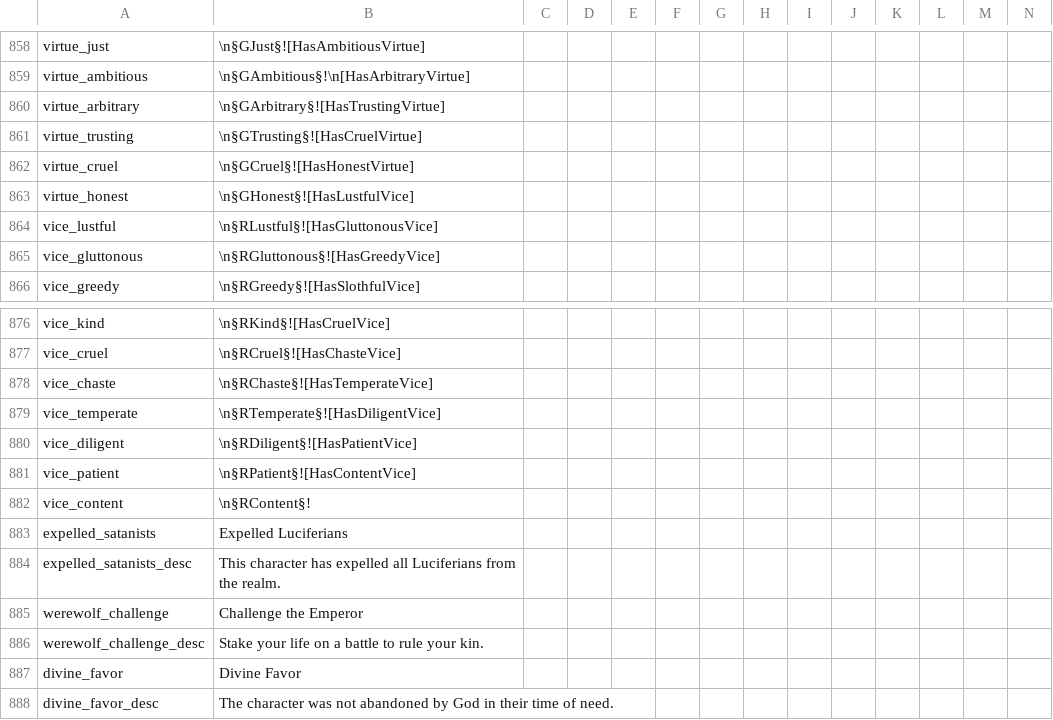
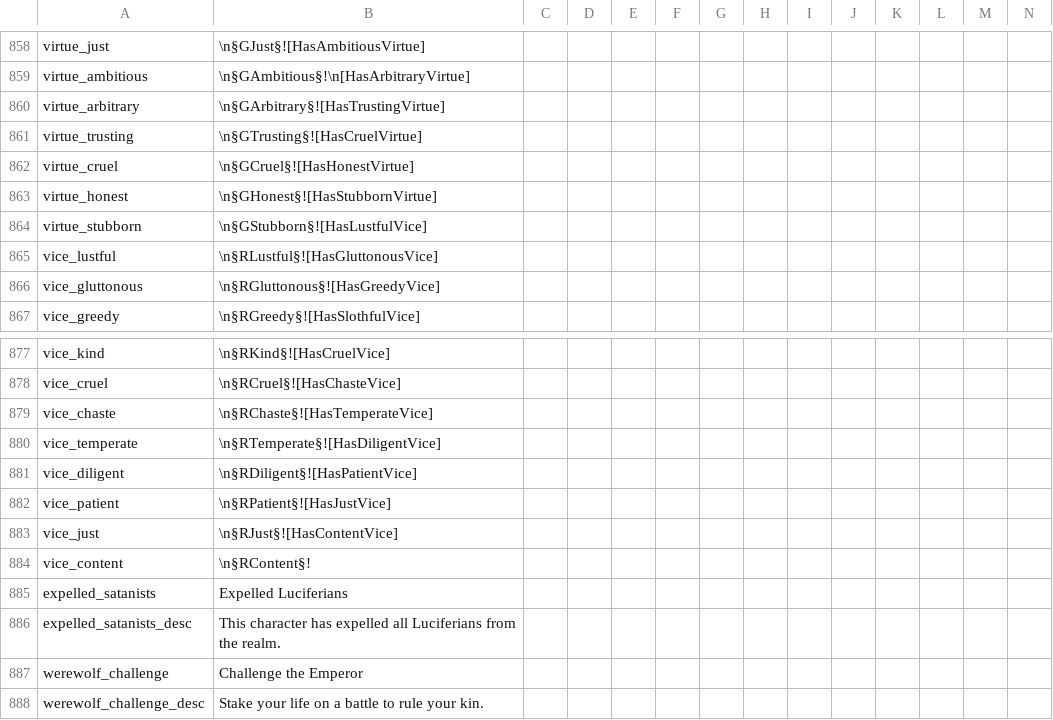
Before and after one commit to Leekoo/Mythos2, a CSV file: Mythos2/localisation/MythosReligionAndCulture.csv, drawn as a sheet; only a part is shown, gaps mark what is left out; the shorter side is filled out with more unchanged rows; addresses are those after the commit; rows hold the shown columns only; the diff names each change by its address in the sheet, - before the commit and + after, or states it on an @@ line.

Commit message:
Undead Vice/Virtue

```diff
--- a/Mythos2/localisation/MythosReligionAndCulture.csv
+++ b/Mythos2/localisation/MythosReligionAndCulture.csv
-B863: \n§GHonest§![HasLustfulVice]
+B863: \n§GHonest§![HasStubbornVirtue]
+row 864: virtue_stubborn | \n§GStubborn§![HasLustfulVice]
-B882: \n§RPatient§![HasContentVice]
+B882: \n§RPatient§![HasJustVice]
+row 883: vice_just | \n§RJust§![HasContentVice]
```
Also changed, not shown: 3 other files.
